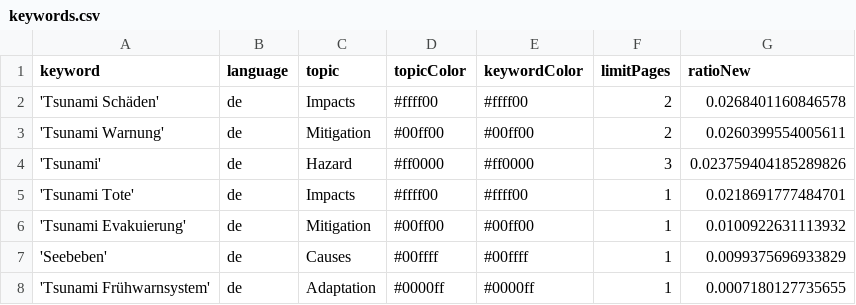
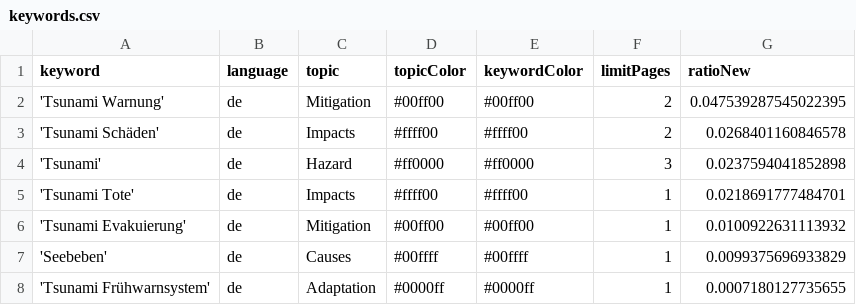
Before and after one commit to MarcoL95-news/tsunamiIsComing, a CSV file: keywords.csv, drawn as a sheet.

```diff
--- a/keywords.csv
+++ b/keywords.csv
@@ -1,5 +1,5 @@
 keyword,language,topic,topicColor,keywordColor,limitPages,ratioNew
+'Tsunami Warnung',de,Mitigation,#00ff00,#00ff00,2,0.047539287545022395
 'Tsunami Schäden',de,Impacts,#ffff00,#ffff00,2,0.0268401160846578
-'Tsunami Warnung',de,Mitigation,#00ff00,#00ff00,2,0.0260399554005611
-'Tsunami',de,Hazard,#ff0000,#ff0000,3,0.023759404185289826
+'Tsunami',de,Hazard,#ff0000,#ff0000,3,0.0237594041852898
 'Tsunami Tote',de,Impacts,#ffff00,#ffff00,1,0.0218691777484701
```
Also changed, not shown: 1 other file.
